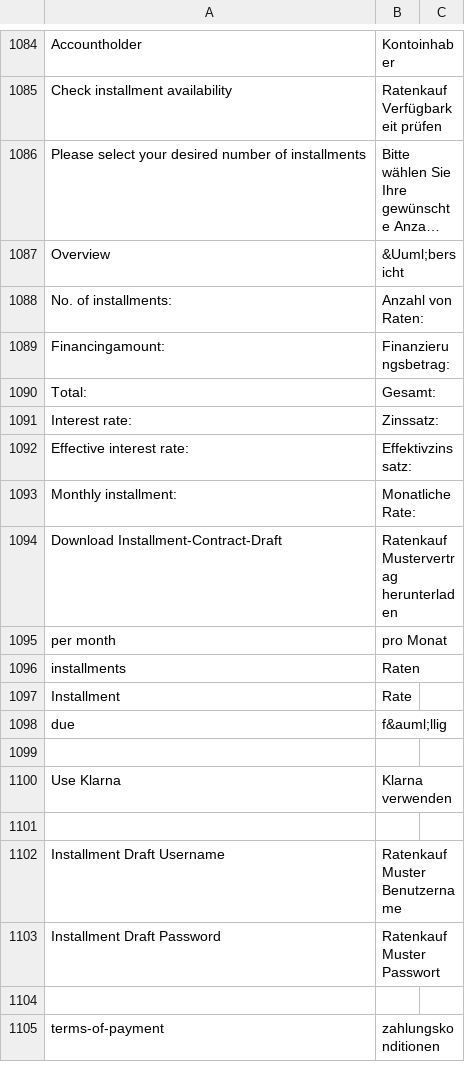
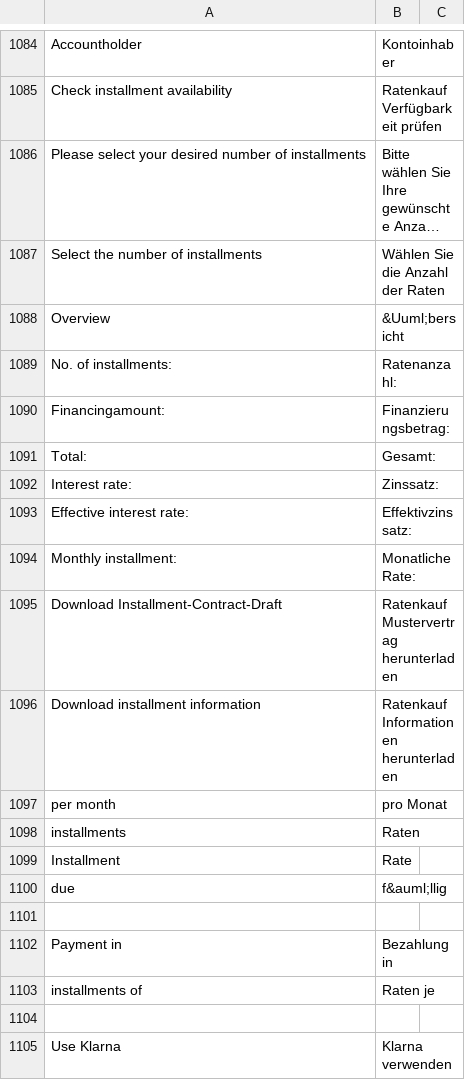
Before and after one commit to PAYONE-GmbH/magento-2, a CSV file: i18n/de_DE.csv, drawn as a sheet; only a part is shown, gaps mark what is left out; the shorter side is filled out with more unchanged rows; long unchanged cells end in …; addresses are those after the commit; the diff names each change by its address in the sheet, - before the commit and + after, or states it on an @@ line.

```diff
--- a/i18n/de_DE.csv
+++ b/i18n/de_DE.csv
+row 1087: Select the number of installments | Wählen Sie die Anzahl der Raten
-B1089: Anzahl von Raten:
+B1089: Ratenanzahl:
+row 1096: Download installment information | Ratenkauf Informationen herunterladen
+row 1101: (empty)
+row 1102: Payment in | Bezahlung in
+row 1103: installments of | Raten je
```
Also changed, not shown: 18 other files.
